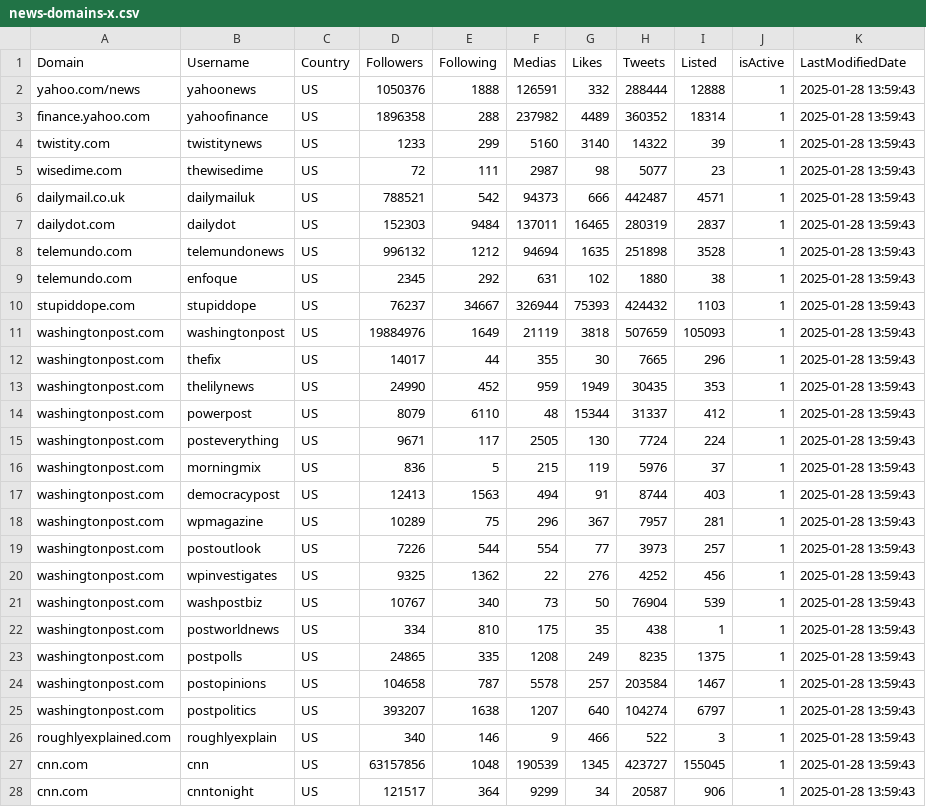
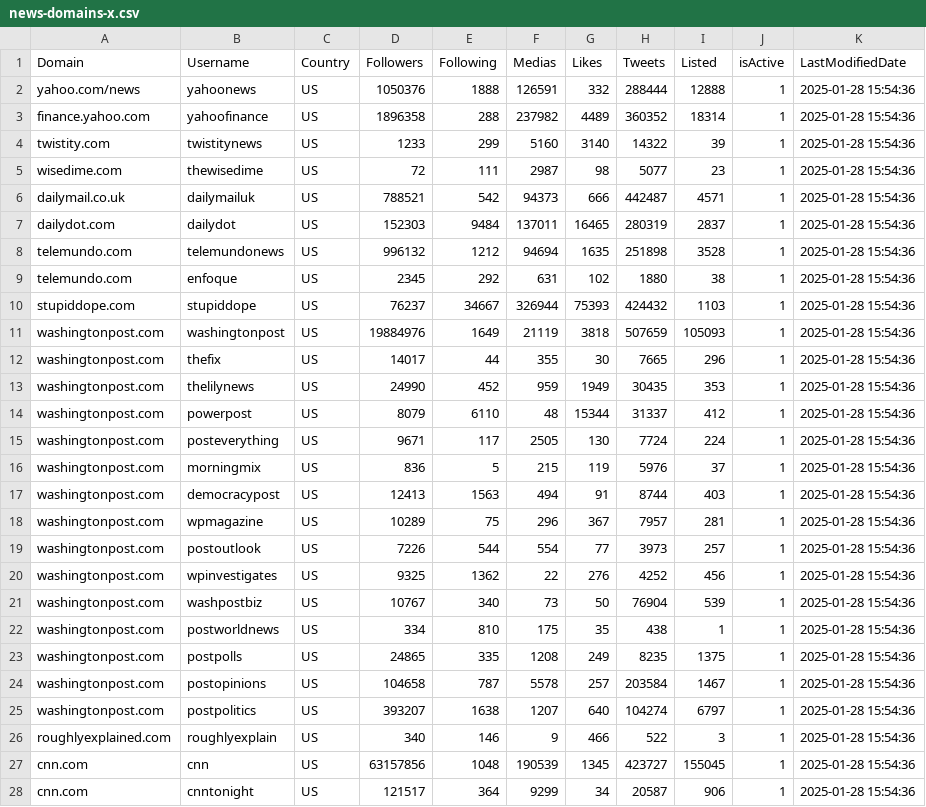
Before and after one commit to charlescol/news-domains-X-tracker, a CSV file: news-domains-x.csv, drawn as a sheet; only a part is shown; the diff covers the shown part only.

```diff
--- a/news-domains-x.csv
+++ b/news-domains-x.csv
@@ -1,28 +1,28 @@
 Domain,Username,Country,Followers,Following,Medias,Likes,Tweets,Listed,isActive,LastModifiedDate
-yahoo.com/news,yahoonews,US,1050376,1888,126591,332,288444,12888,1,2025-01-28 13:59:43
-finance.yahoo.com,yahoofinance,US,1896358,288,237982,4489,360352,18314,1,2025-01-28 13:59:43
-twistity.com,twistitynews,US,1233,299,5160,3140,14322,39,1,2025-01-28 13:59:43
-wisedime.com,thewisedime,US,72,111,2987,98,5077,23,1,2025-01-28 13:59:43
-dailymail.co.uk,dailymailuk,US,788521,542,94373,666,442487,4571,1,2025-01-28 13:59:43
-dailydot.com,dailydot,US,152303,9484,137011,16465,280319,2837,1,2025-01-28 13:59:43
-telemundo.com,telemundonews,US,996132,1212,94694,1635,251898,3528,1,2025-01-28 13:59:43
-telemundo.com,enfoque,US,2345,292,631,102,1880,38,1,2025-01-28 13:59:43
-stupiddope.com,stupiddope,US,76237,34667,326944,75393,424432,1103,1,2025-01-28 13:59:43
-washingtonpost.com,washingtonpost,US,19884976,1649,21119,3818,507659,105093,1,2025-01-28 13:59:43
-washingtonpost.com,thefix,US,14017,44,355,30,7665,296,1,2025-01-28 13:59:43
-washingtonpost.com,thelilynews,US,24990,452,959,1949,30435,353,1,2025-01-28 13:59:43
-washingtonpost.com,powerpost,US,8079,6110,48,15344,31337,412,1,2025-01-28 13:59:43
-washingtonpost.com,posteverything,US,9671,117,2505,130,7724,224,1,2025-01-28 13:59:43
-washingtonpost.com,morningmix,US,836,5,215,119,5976,37,1,2025-01-28 13:59:43
-washingtonpost.com,democracypost,US,12413,1563,494,91,8744,403,1,2025-01-28 13:59:43
-washingtonpost.com,wpmagazine,US,10289,75,296,367,7957,281,1,2025-01-28 13:59:43
-washingtonpost.com,postoutlook,US,7226,544,554,77,3973,257,1,2025-01-28 13:59:43
-washingtonpost.com,wpinvestigates,US,9325,1362,22,276,4252,456,1,2025-01-28 13:59:43
-washingtonpost.com,washpostbiz,US,10767,340,73,50,76904,539,1,2025-01-28 13:59:43
-washingtonpost.com,postworldnews,US,334,810,175,35,438,1,1,2025-01-28 13:59:43
-washingtonpost.com,postpolls,US,24865,335,1208,249,8235,1375,1,2025-01-28 13:59:43
-washingtonpost.com,postopinions,US,104658,787,5578,257,203584,1467,1,2025-01-28 13:59:43
-washingtonpost.com,postpolitics,US,393207,1638,1207,640,104274,6797,1,2025-01-28 13:59:43
-roughlyexplained.com,roughlyexplain,US,340,146,9,466,522,3,1,2025-01-28 13:59:43
-cnn.com,cnn,US,63157856,1048,190539,1345,423727,155045,1,2025-01-28 13:59:43
-cnn.com,cnntonight,US,121517,364,9299,34,20587,906,1,2025-01-28 13:59:43
+yahoo.com/news,yahoonews,US,1050376,1888,126591,332,288444,12888,1,2025-01-28 15:54:36
+finance.yahoo.com,yahoofinance,US,1896358,288,237982,4489,360352,18314,1,2025-01-28 15:54:36
+twistity.com,twistitynews,US,1233,299,5160,3140,14322,39,1,2025-01-28 15:54:36
+wisedime.com,thewisedime,US,72,111,2987,98,5077,23,1,2025-01-28 15:54:36
+dailymail.co.uk,dailymailuk,US,788521,542,94373,666,442487,4571,1,2025-01-28 15:54:36
+dailydot.com,dailydot,US,152303,9484,137011,16465,280319,2837,1,2025-01-28 15:54:36
+telemundo.com,telemundonews,US,996132,1212,94694,1635,251898,3528,1,2025-01-28 15:54:36
+telemundo.com,enfoque,US,2345,292,631,102,1880,38,1,2025-01-28 15:54:36
+stupiddope.com,stupiddope,US,76237,34667,326944,75393,424432,1103,1,2025-01-28 15:54:36
+washingtonpost.com,washingtonpost,US,19884976,1649,21119,3818,507659,105093,1,2025-01-28 15:54:36
+washingtonpost.com,thefix,US,14017,44,355,30,7665,296,1,2025-01-28 15:54:36
+washingtonpost.com,thelilynews,US,24990,452,959,1949,30435,353,1,2025-01-28 15:54:36
+washingtonpost.com,powerpost,US,8079,6110,48,15344,31337,412,1,2025-01-28 15:54:36
+washingtonpost.com,posteverything,US,9671,117,2505,130,7724,224,1,2025-01-28 15:54:36
+washingtonpost.com,morningmix,US,836,5,215,119,5976,37,1,2025-01-28 15:54:36
+washingtonpost.com,democracypost,US,12413,1563,494,91,8744,403,1,2025-01-28 15:54:36
+washingtonpost.com,wpmagazine,US,10289,75,296,367,7957,281,1,2025-01-28 15:54:36
+washingtonpost.com,postoutlook,US,7226,544,554,77,3973,257,1,2025-01-28 15:54:36
+washingtonpost.com,wpinvestigates,US,9325,1362,22,276,4252,456,1,2025-01-28 15:54:36
+washingtonpost.com,washpostbiz,US,10767,340,73,50,76904,539,1,2025-01-28 15:54:36
+washingtonpost.com,postworldnews,US,334,810,175,35,438,1,1,2025-01-28 15:54:36
+washingtonpost.com,postpolls,US,24865,335,1208,249,8235,1375,1,2025-01-28 15:54:36
+washingtonpost.com,postopinions,US,104658,787,5578,257,203584,1467,1,2025-01-28 15:54:36
+washingtonpost.com,postpolitics,US,393207,1638,1207,640,104274,6797,1,2025-01-28 15:54:36
+roughlyexplained.com,roughlyexplain,US,340,146,9,466,522,3,1,2025-01-28 15:54:36
+cnn.com,cnn,US,63157856,1048,190539,1345,423727,155045,1,2025-01-28 15:54:36
+cnn.com,cnntonight,US,121517,364,9299,34,20587,906,1,2025-01-28 15:54:36
```
Also changed, not shown: 73 edited cells elsewhere in this file, 1 other file.
